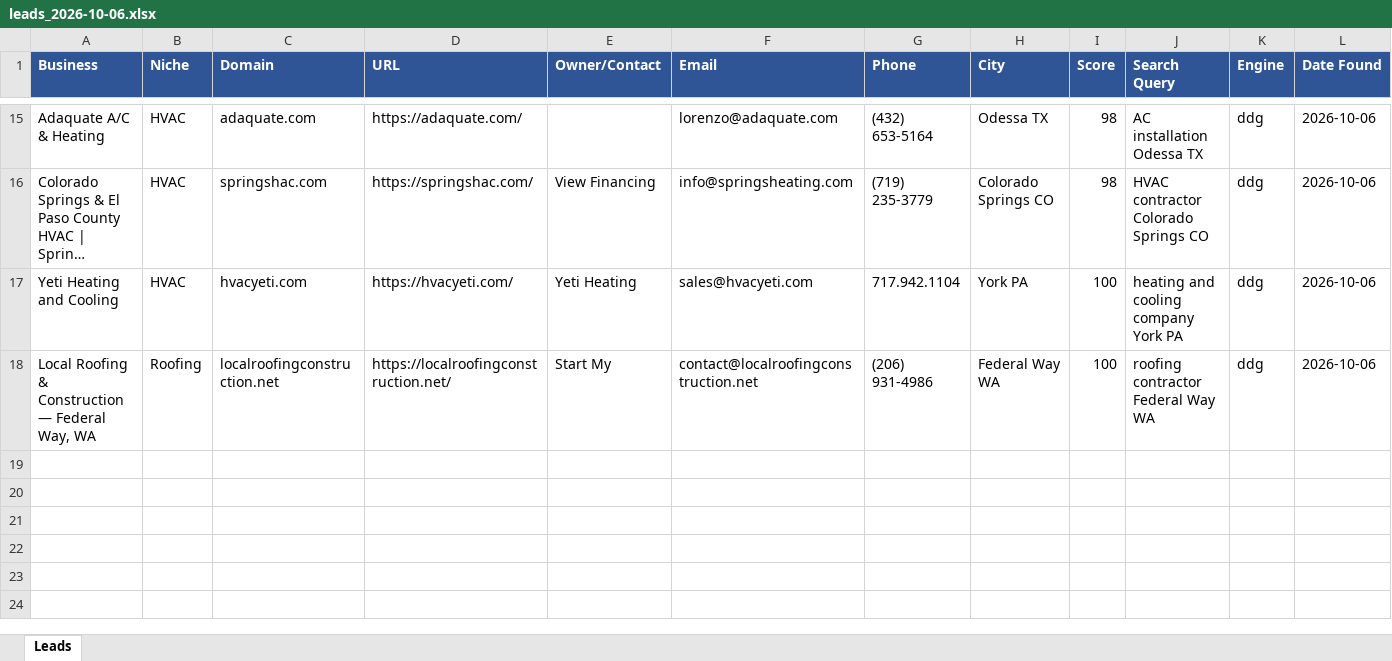
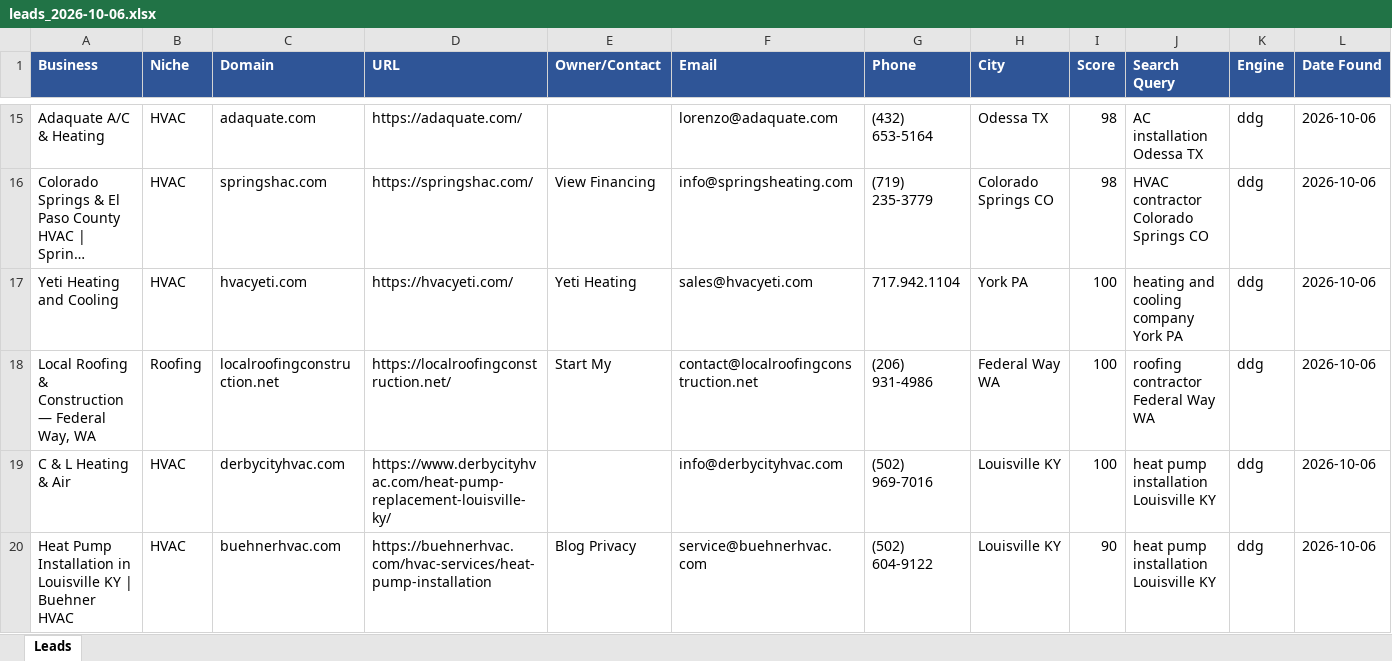
Before and after one commit to calvinbrink-create/Lead-Generation-, an Excel workbook: output/leads_2026-10-06.xlsx, sheet Leads, drawn as a sheet; only a part is shown, gaps mark what is left out; long unchanged cells end in …; values as stored, in another font and other column widths than the file's, no borders; the diff names each change by its address in the sheet, - before the commit and + after, or states it on an @@ line.

Commit message:
Leads: 2026-10-06 11:48 UTC (cycle 22)

```diff
--- a/output/leads_2026-10-06.xlsx (sheet Leads)
+++ b/output/leads_2026-10-06.xlsx (sheet Leads)
+row 19: C & L Heating & Air | HVAC | derbycityhvac.com | https://www.derbycityhvac.com/heat-pump-replacement-louisville-ky/ |  | info@derbycityhvac.com | (502) 969-7016 | Louisville KY | 100 | heat pump installation Louisville KY | ddg | 2026-10-06
+row 20: Heat Pump Installation in Louisville KY | Buehner HVAC | HVAC | buehnerhvac.com | https://buehnerhvac.com/hvac-services/heat-pump-installation | Blog Privacy | service@buehnerhvac.com | (502) 604-9122 | Louisville KY | 90 | heat pump installation Louisville KY | ddg | 2026-10-06
```
Also changed, not shown: 2 other files.
